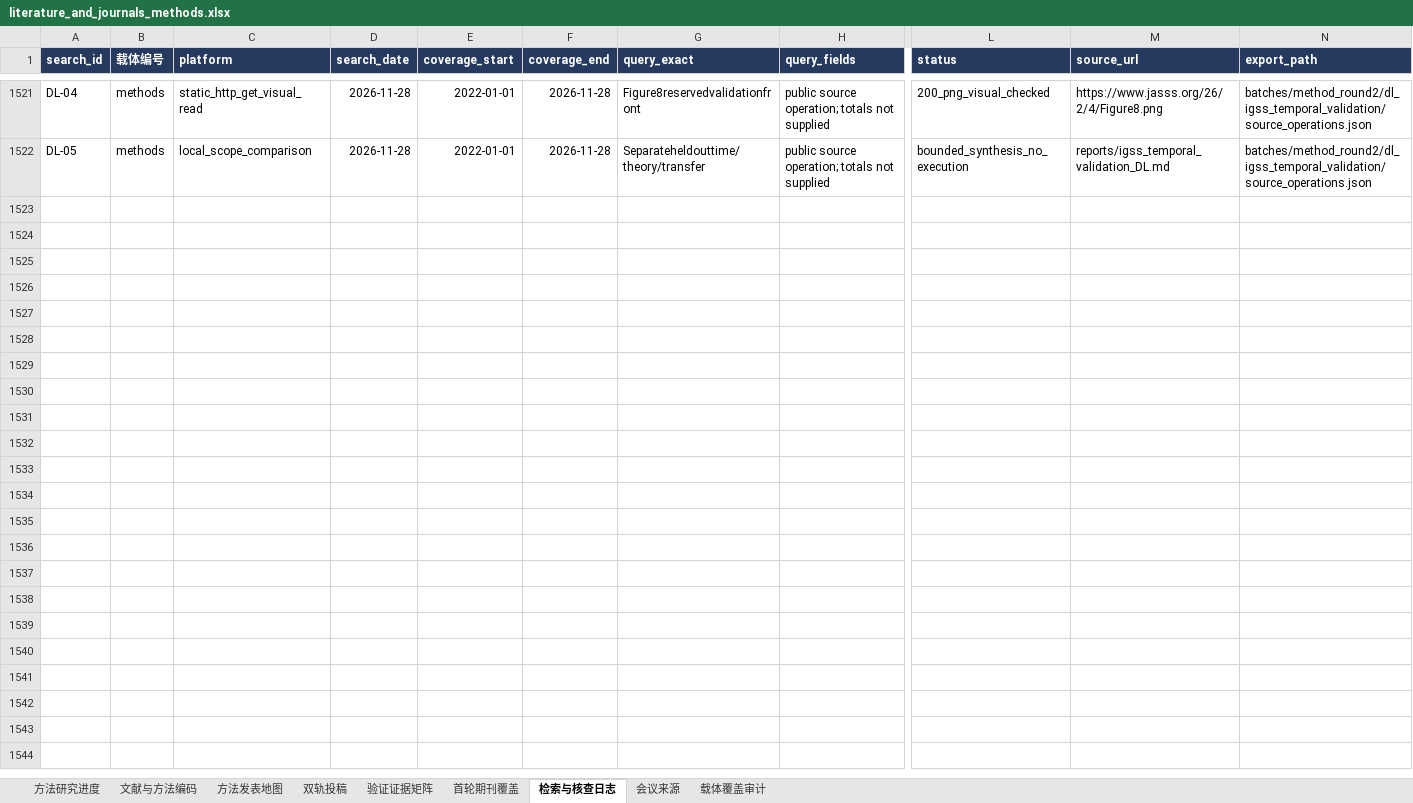
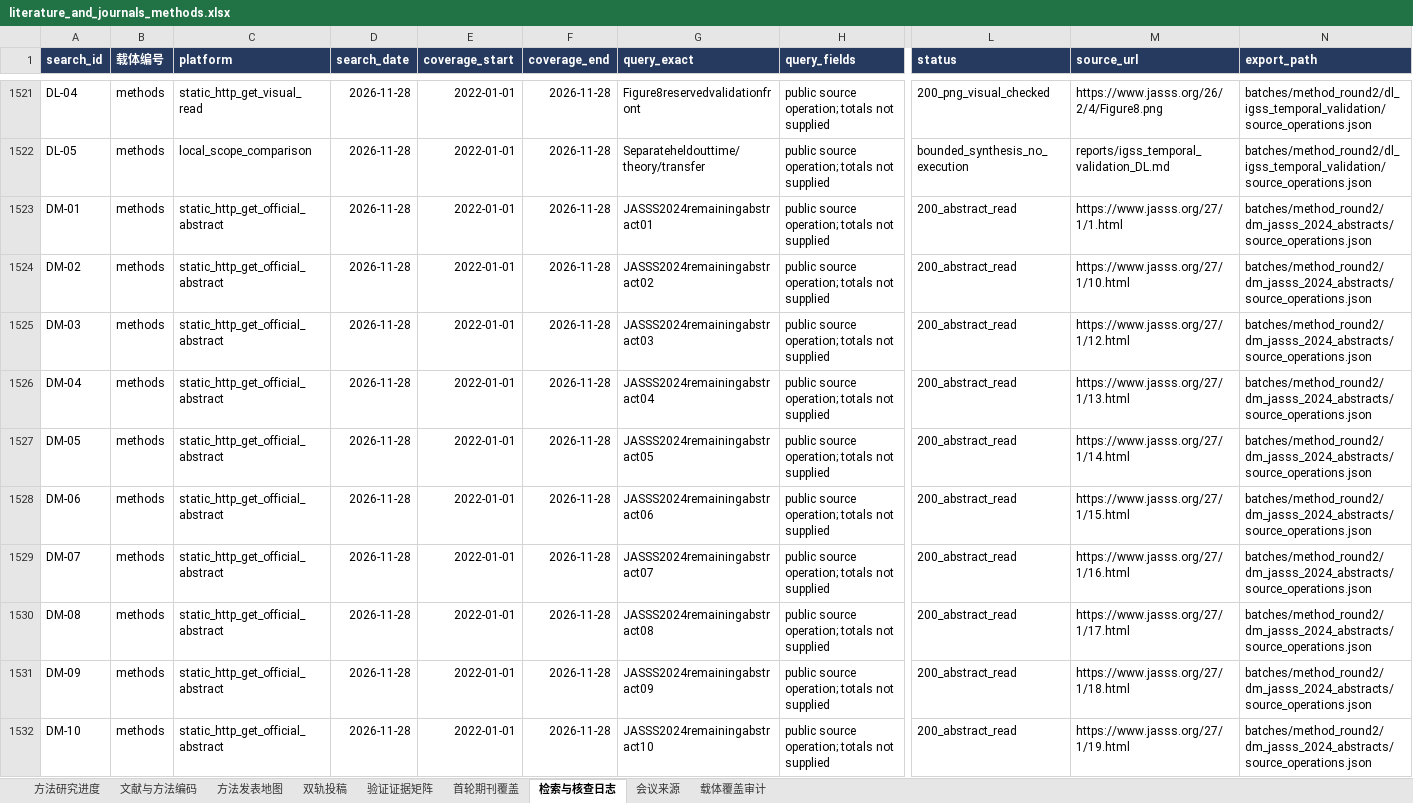
Before and after one commit to BNU-CCR/Agent-EX, an Excel workbook: literature-review/exports/literature_and_journals_methods.xlsx, sheet 检索与核查日志, drawn as a sheet; only a part is shown, gaps mark what is left out; values as stored, in another font and other column widths than the file's, no borders; rows hold the shown columns only; the diff covers the shown part only; the diff names each change by its address in the sheet, - before the commit and + after, or states it on an @@ line.

Commit message:
docs(literature): screen remaining 2024 JASSS method abstracts

```diff
--- a/literature-review/exports/literature_and_journals_methods.xlsx (sheet 检索与核查日志)
+++ b/literature-review/exports/literature_and_journals_methods.xlsx (sheet 检索与核查日志)
+row 1523: DM-01 | methods | static_http_get_official_abstract | 2026-11-28 | 2022-01-01 | 2026-11-28 | JASSS2024remainingabstract01 | public source operation; totals not supplied | 200_abstract_read | https://www.jasss.org/27/1/1.html | batches/method_round2/dm_jasss_2024_abstracts/source_operations.json
+row 1524: DM-02 | methods | static_http_get_official_abstract | 2026-11-28 | 2022-01-01 | 2026-11-28 | JASSS2024remainingabstract02 | public source operation; totals not supplied | 200_abstract_read | https://www.jasss.org/27/1/10.html | batches/method_round2/dm_jasss_2024_abstracts/source_operations.json
+row 1525: DM-03 | methods | static_http_get_official_abstract | 2026-11-28 | 2022-01-01 | 2026-11-28 | JASSS2024remainingabstract03 | public source operation; totals not supplied | 200_abstract_read | https://www.jasss.org/27/1/12.html | batches/method_round2/dm_jasss_2024_abstracts/source_operations.json
+row 1526: DM-04 | methods | static_http_get_official_abstract | 2026-11-28 | 2022-01-01 | 2026-11-28 | JASSS2024remainingabstract04 | public source operation; totals not supplied | 200_abstract_read | https://www.jasss.org/27/1/13.html | batches/method_round2/dm_jasss_2024_abstracts/source_operations.json
+row 1527: DM-05 | methods | static_http_get_official_abstract | 2026-11-28 | 2022-01-01 | 2026-11-28 | JASSS2024remainingabstract05 | public source operation; totals not supplied | 200_abstract_read | https://www.jasss.org/27/1/14.html | batches/method_round2/dm_jasss_2024_abstracts/source_operations.json
+row 1528: DM-06 | methods | static_http_get_official_abstract | 2026-11-28 | 2022-01-01 | 2026-11-28 | JASSS2024remainingabstract06 | public source operation; totals not supplied | 200_abstract_read | https://www.jasss.org/27/1/15.html | batches/method_round2/dm_jasss_2024_abstracts/source_operations.json
+row 1529: DM-07 | methods | static_http_get_official_abstract | 2026-11-28 | 2022-01-01 | 2026-11-28 | JASSS2024remainingabstract07 | public source operation; totals not supplied | 200_abstract_read | https://www.jasss.org/27/1/16.html | batches/method_round2/dm_jasss_2024_abstracts/source_operations.json
+row 1530: DM-08 | methods | static_http_get_official_abstract | 2026-11-28 | 2022-01-01 | 2026-11-28 | JASSS2024remainingabstract08 | public source operation; totals not supplied | 200_abstract_read | https://www.jasss.org/27/1/17.html | batches/method_round2/dm_jasss_2024_abstracts/source_operations.json
+row 1531: DM-09 | methods | static_http_get_official_abstract | 2026-11-28 | 2022-01-01 | 2026-11-28 | JASSS2024remainingabstract09 | public source operation; totals not supplied | 200_abstract_read | https://www.jasss.org/27/1/18.html | batches/method_round2/dm_jasss_2024_abstracts/source_operations.json
+row 1532: DM-10 | methods | static_http_get_official_abstract | 2026-11-28 | 2022-01-01 | 2026-11-28 | JASSS2024remainingabstract10 | public source operation; totals not supplied | 200_abstract_read | https://www.jasss.org/27/1/19.html | batches/method_round2/dm_jasss_2024_abstracts/source_operations.json
```
Also changed, not shown: 28 added rows elsewhere in this sheet, sheet 文献与方法编码, sheet 方法研究进度, sheet 载体覆盖审计, sheet 双轨投稿, sheet 方法发表地图, formulas that keep their value, 25 other files.
